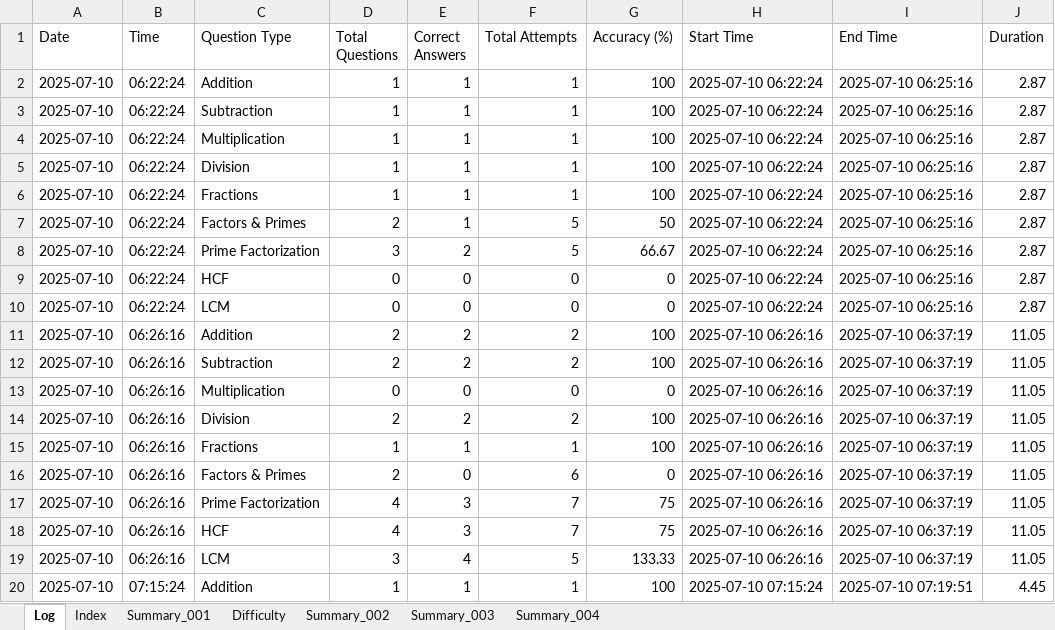
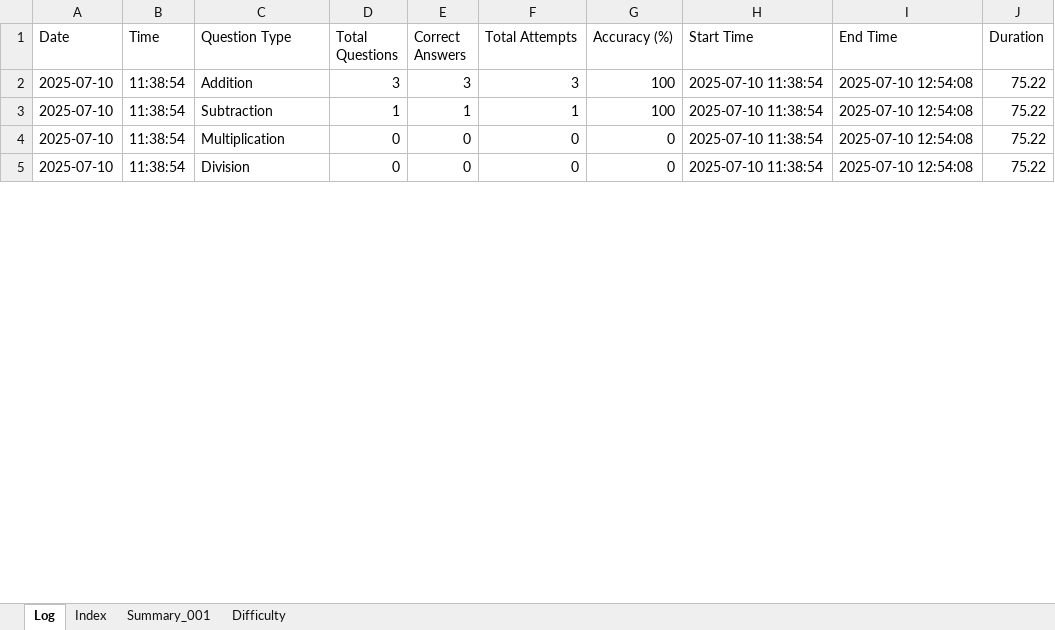
Before and after one commit to vije1711/Pihu_Math, an Excel workbook: 0 Worksheets/AllSessions.xlsx, sheet Log, drawn as a sheet; only a part is shown; values as stored, in another font and other column widths than the file's, no borders; removed rows and columns are numbered as before the commit, all else as after; the diff covers the shown part only; the diff names each change by its address in the sheet, - before the commit and + after, or states it on an @@ line.

```diff
--- a/0 Worksheets/AllSessions.xlsx (sheet Log)
+++ b/0 Worksheets/AllSessions.xlsx (sheet Log)
-sheet tab: Summary_002
-sheet tab: Summary_003
-sheet tab: Summary_004
-B2:B3 (Time): 06:22:24
+B2:B3 (Time): 11:38:54
-D2 (Total Questions): 1
+D2 (Total Questions): 3
-E2 (Correct Answers): 1
+E2 (Correct Answers): 3
-F2 (Total Attempts): 1
+F2 (Total Attempts): 3
-H2:H3 (Start Time): 2025-07-10 06:22:24
+H2:H3 (Start Time): 2025-07-10 11:38:54
-I2:I3 (End Time): 2025-07-10 06:25:16
+I2:I3 (End Time): 2025-07-10 12:54:08
-J2:J3 (Duration): 2.87
+J2:J3 (Duration): 75.22
-row 4: 2025-07-10 | 06:22:24 | Multiplication | 1 | 1 | 1 | 100 | 2025-07-10 06:22:24 | 2025-07-10 06:25:16 | 2.87
-row 5: 2025-07-10 | 06:22:24 | Division | 1 | 1 | 1 | 100 | 2025-07-10 06:22:24 | 2025-07-10 06:25:16 | 2.87
-row 6: 2025-07-10 | 06:22:24 | Fractions | 1 | 1 | 1 | 100 | 2025-07-10 06:22:24 | 2025-07-10 06:25:16 | 2.87
-row 7: 2025-07-10 | 06:22:24 | Factors & Primes | 2 | 1 | 5 | 50 | 2025-07-10 06:22:24 | 2025-07-10 06:25:16 | 2.87
-row 8: 2025-07-10 | 06:22:24 | Prime Factorization | 3 | 2 | 5 | 66.67 | 2025-07-10 06:22:24 | 2025-07-10 06:25:16 | 2.87
-row 9: 2025-07-10 | 06:22:24 | HCF | 0 | 0 | 0 | 0 | 2025-07-10 06:22:24 | 2025-07-10 06:25:16 | 2.87
-B4 (Time): 06:22:24
+B4 (Time): 11:38:54
-C4 (Question Type): LCM
+C4 (Question Type): Multiplication
-H4 (Start Time): 2025-07-10 06:22:24
+H4 (Start Time): 2025-07-10 11:38:54
-I4 (End Time): 2025-07-10 06:25:16
+I4 (End Time): 2025-07-10 12:54:08
-J4 (Duration): 2.87
+J4 (Duration): 75.22
-row 11: 2025-07-10 | 06:26:16 | Addition | 2 | 2 | 2 | 100 | 2025-07-10 06:26:16 | 2025-07-10 06:37:19 | 11.05
-row 12: 2025-07-10 | 06:26:16 | Subtraction | 2 | 2 | 2 | 100 | 2025-07-10 06:26:16 | 2025-07-10 06:37:19 | 11.05
-B5 (Time): 06:26:16
+B5 (Time): 11:38:54
-C5 (Question Type): Multiplication
+C5 (Question Type): Division
-H5 (Start Time): 2025-07-10 06:26:16
+H5 (Start Time): 2025-07-10 11:38:54
-I5 (End Time): 2025-07-10 06:37:19
+I5 (End Time): 2025-07-10 12:54:08
-J5 (Duration): 11.05
+J5 (Duration): 75.22
-row 14: 2025-07-10 | 06:26:16 | Division | 2 | 2 | 2 | 100 | 2025-07-10 06:26:16 | 2025-07-10 06:37:19 | 11.05
-row 15: 2025-07-10 | 06:26:16 | Fractions | 1 | 1 | 1 | 100 | 2025-07-10 06:26:16 | 2025-07-10 06:37:19 | 11.05
-row 16: 2025-07-10 | 06:26:16 | Factors & Primes | 2 | 0 | 6 | 0 | 2025-07-10 06:26:16 | 2025-07-10 06:37:19 | 11.05
-row 17: 2025-07-10 | 06:26:16 | Prime Factorization | 4 | 3 | 7 | 75 | 2025-07-10 06:26:16 | 2025-07-10 06:37:19 | 11.05
-row 18: 2025-07-10 | 06:26:16 | HCF | 4 | 3 | 7 | 75 | 2025-07-10 06:26:16 | 2025-07-10 06:37:19 | 11.05
-row 19: 2025-07-10 | 06:26:16 | LCM | 3 | 4 | 5 | 133.33 | 2025-07-10 06:26:16 | 2025-07-10 06:37:19 | 11.05
-row 20: 2025-07-10 | 07:15:24 | Addition | 1 | 1 | 1 | 100 | 2025-07-10 07:15:24 | 2025-07-10 07:19:51 | 4.45
```
Also changed, not shown: 12 removed rows and 30 edited cells elsewhere in this sheet, sheet Difficulty, sheet Summary_001, sheet Index, 1 other file.
